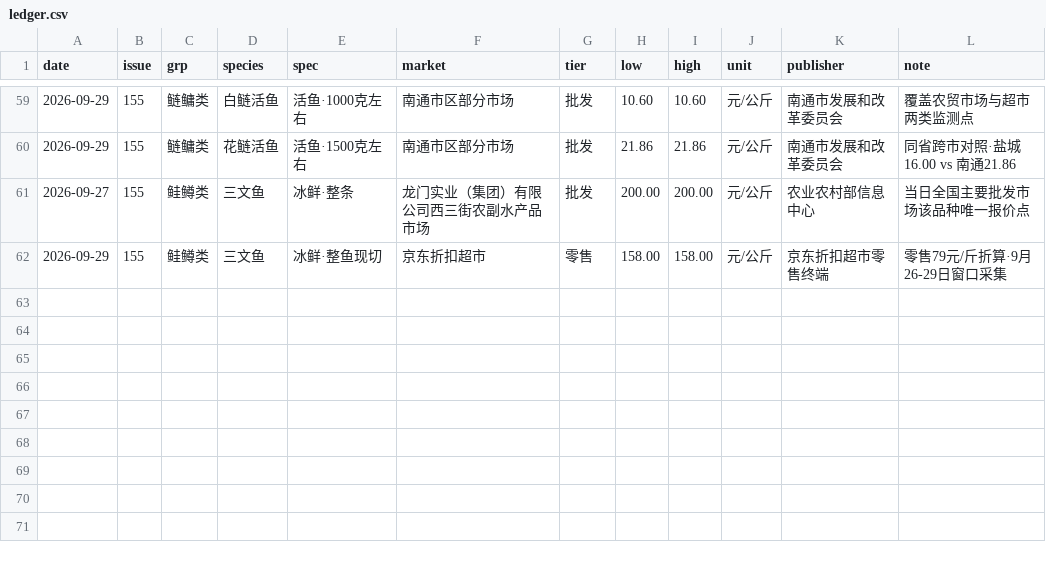
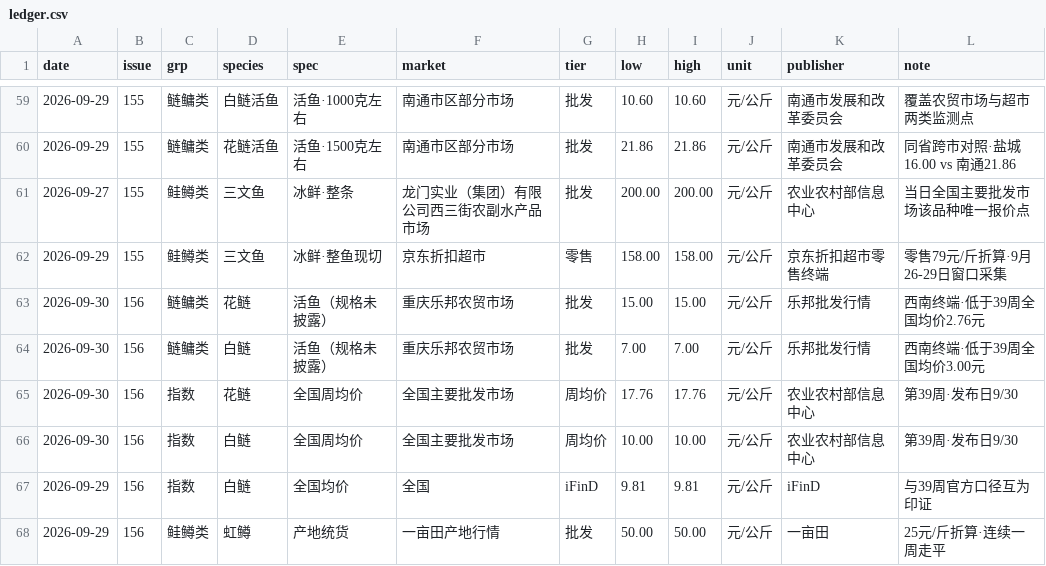
Before and after one commit to arthur202305/shangda-ras-daily, a CSV file: ledger/ledger.csv, drawn as a sheet; only a part is shown, gaps mark what is left out; the diff names each change by its address in the sheet, - before the commit and + after, or states it on an @@ line.

Commit message:
价格台账 156 期增量：新增 6 条，累计 66 条 / 覆盖 9 个交易日；含重庆乐邦 9/30 花鲢 15.00/白鲢 7.00（西南终端）、农业农村部第 39 周花鲢 17.76/白鲢 10.00 周均价、iFinD 白鲢 9.81 交叉印证、一亩田虹鳟产地 50.00

```diff
--- a/ledger/ledger.csv
+++ b/ledger/ledger.csv
+row 63: 2026-09-30 | 156 | 鲢鳙类 | 花鲢 | 活鱼（规格未披露） | 重庆乐邦农贸市场 | 批发 | 15.00 | 15.00 | 元/公斤 | 乐邦批发行情 | 西南终端·低于39周全国均价2.76元
+row 64: 2026-09-30 | 156 | 鲢鳙类 | 白鲢 | 活鱼（规格未披露） | 重庆乐邦农贸市场 | 批发 | 7.00 | 7.00 | 元/公斤 | 乐邦批发行情 | 西南终端·低于39周全国均价3.00元
+row 65: 2026-09-30 | 156 | 指数 | 花鲢 | 全国周均价 | 全国主要批发市场 | 周均价 | 17.76 | 17.76 | 元/公斤 | 农业农村部信息中心 | 第39周·发布日9/30
+row 66: 2026-09-30 | 156 | 指数 | 白鲢 | 全国周均价 | 全国主要批发市场 | 周均价 | 10.00 | 10.00 | 元/公斤 | 农业农村部信息中心 | 第39周·发布日9/30
+row 67: 2026-09-29 | 156 | 指数 | 白鲢 | 全国均价 | 全国 | iFinD | 9.81 | 9.81 | 元/公斤 | iFinD | 与39周官方口径互为印证
+row 68: 2026-09-29 | 156 | 鲑鳟类 | 虹鳟 | 产地统货 | 一亩田产地行情 | 批发 | 50.00 | 50.00 | 元/公斤 | 一亩田 | 25元/斤折算·连续一周走平
```
Also changed, not shown: 1 other file.
